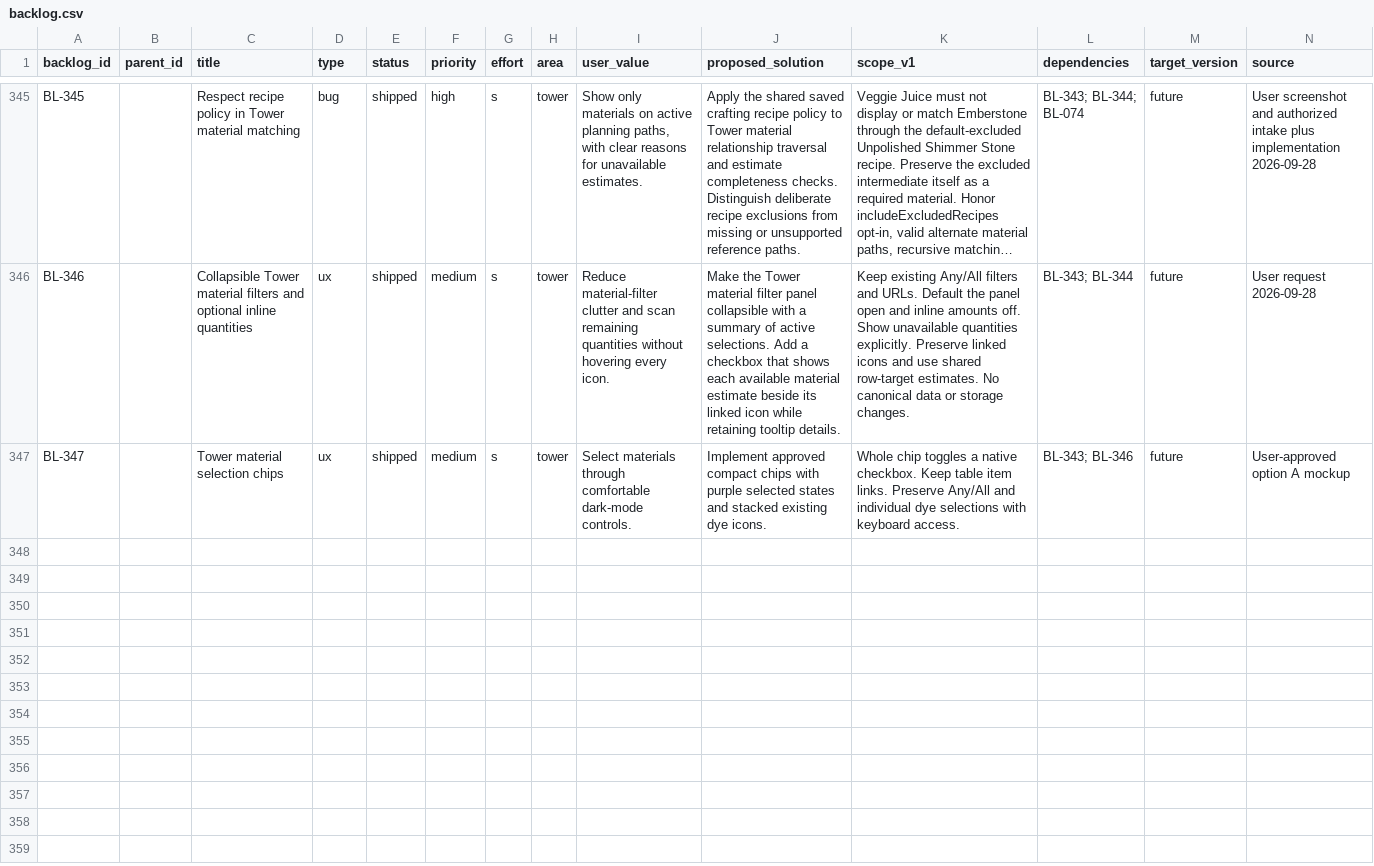
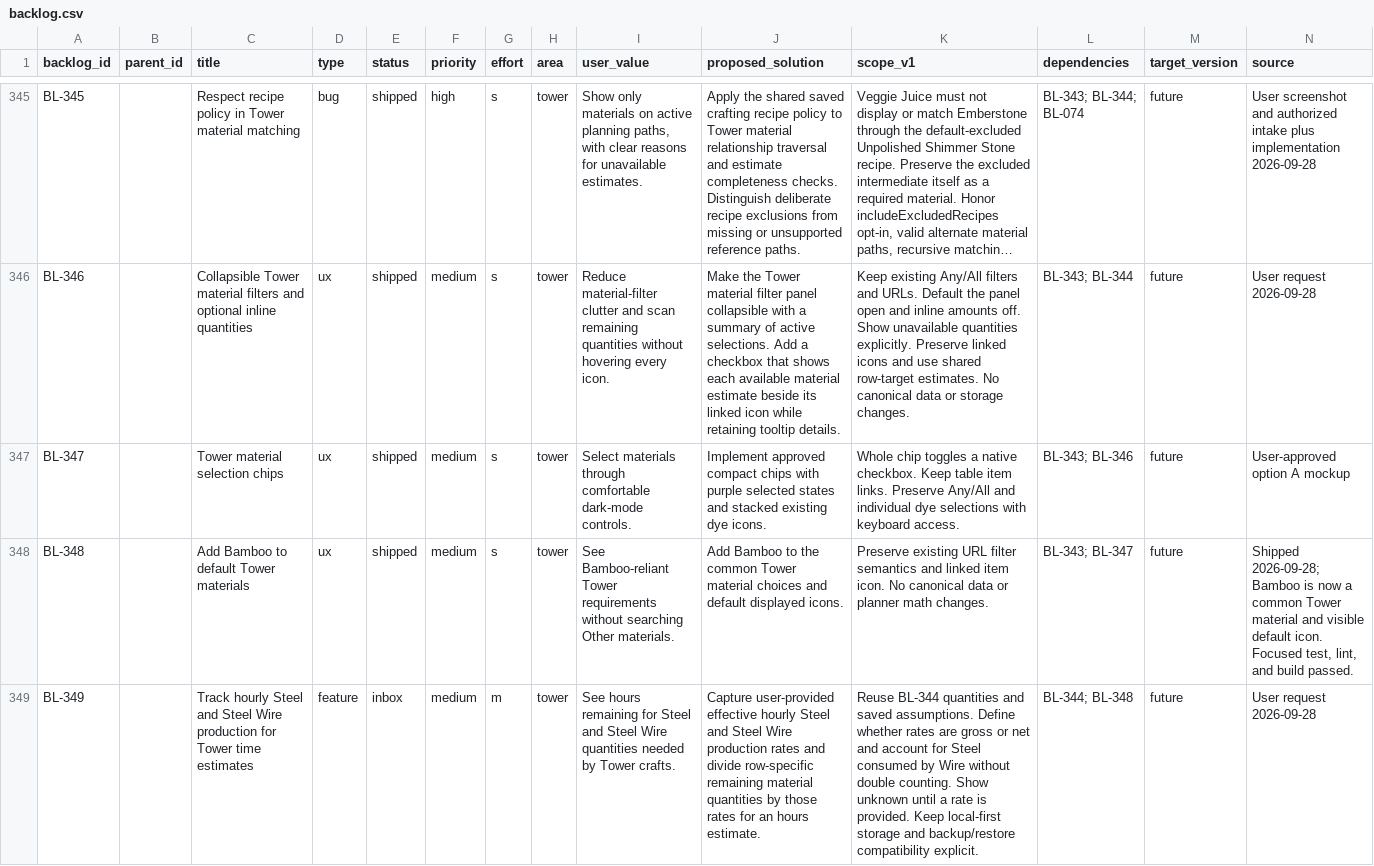
Before and after one commit to missvin/farmrpg-tools, a CSV file: planning/backlog.csv, drawn as a sheet; only a part is shown, gaps mark what is left out; long unchanged cells end in …; rows hold the shown columns only; the diff names each change by its address in the sheet, - before the commit and + after, or states it on an @@ line.

Commit message:
ux(tower): add Bamboo to default materials

```diff
--- a/planning/backlog.csv
+++ b/planning/backlog.csv
+row 348: BL-348 |  | Add Bamboo to default Tower materials | ux | shipped | medium | s | tower | See Bamboo-reliant Tower requirements without searching Other materials. | Add Bamboo to the common Tower material choices and default displayed icons. | Preserve existing URL filter semantics and linked item icon. No canonical data or planner math changes. | BL-343; BL-347 | future | Shipped 2026-09-28; Bamboo is now a common Tower material and visible default icon. Focused test, lint, and build passed.
+row 349: BL-349 |  | Track hourly Steel and Steel Wire production for Tower time estimates | feature | inbox | medium | m | tower | See hours remaining for Steel and Steel Wire quantities needed by Tower crafts. | Capture user-provided effective hourly Steel and Steel Wire production rates and divide row-specific remaining material quantities by those rates for an hours estimate. | Reuse BL-344 quantities and saved assumptions. Define whether rates are gross or net and account for Steel consumed by Wire without double counting. Show unknown until a rate is provided. Keep local-first storage and backup/restore compatibility explicit. | BL-344; BL-348 | future | User request 2026-09-28
```
Also changed, not shown: 2 other files.
